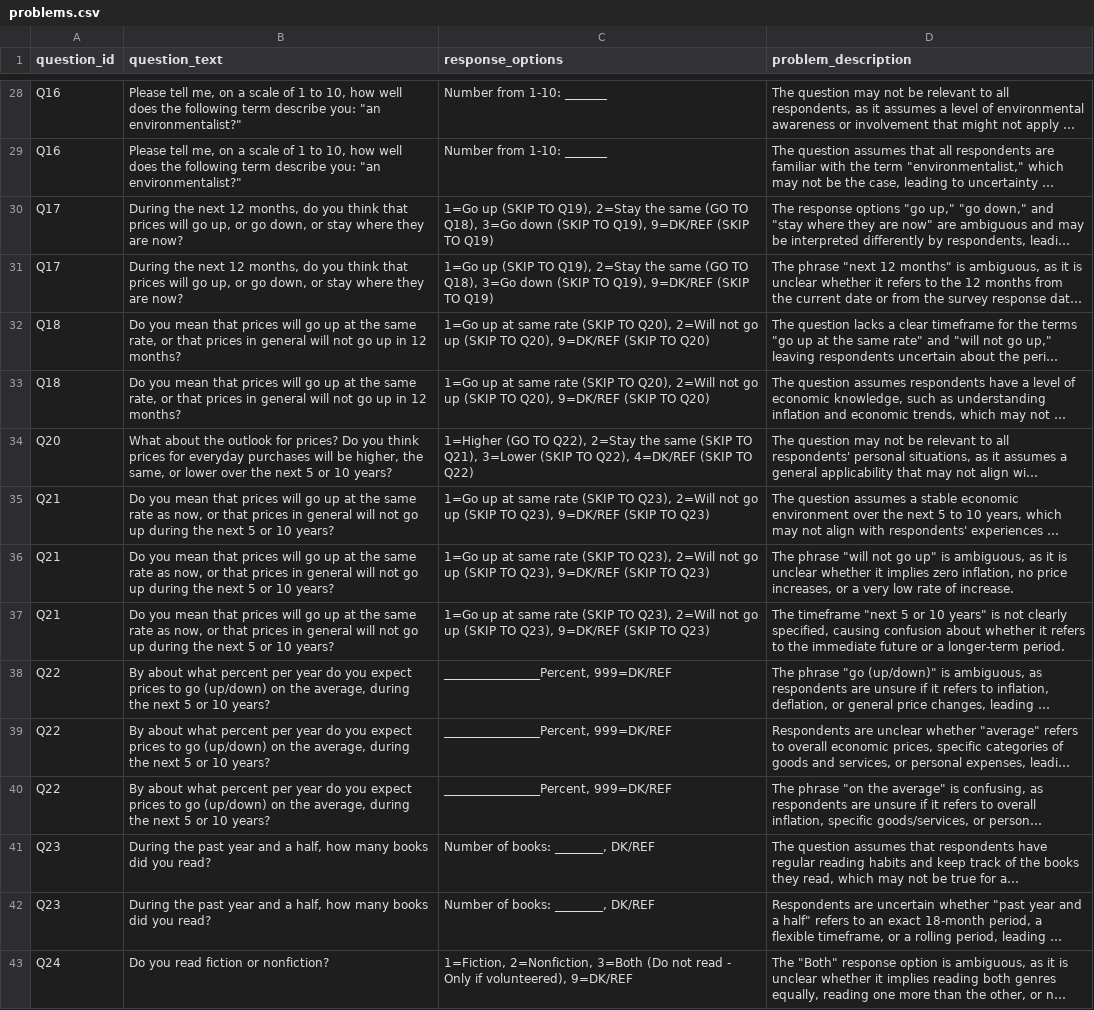
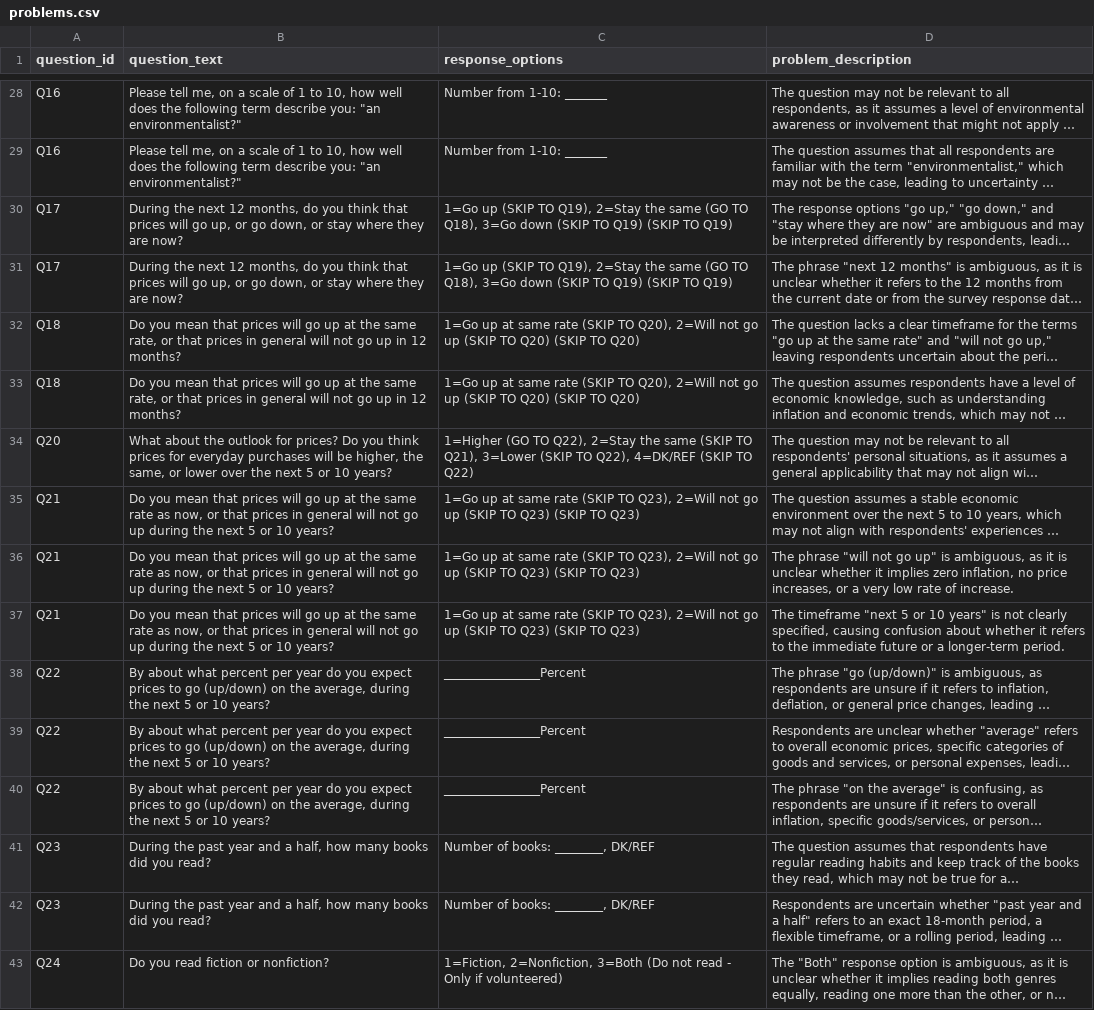
Before and after one commit to PatrickSturgis/survey-rating-dashboard, a CSV file: problems.csv, drawn as a sheet; only a part is shown, gaps mark what is left out; long unchanged cells end in …; the diff covers the shown part only; the diff names each change by its address in the sheet, - before the commit and + after, or states it on an @@ line.

```diff
--- a/problems.csv
+++ b/problems.csv
-C30:C31 (response_options): …(SKIP TO Q19), 9=DK/REF (SKIP TO…
+C30:C31 (response_options): …(SKIP TO Q19) (SKIP TO…
-C32:C33 (response_options): …(SKIP TO Q20), 9=DK/REF (SKIP TO…
+C32:C33 (response_options): …(SKIP TO Q20) (SKIP TO…
-C35:C37 (response_options): …(SKIP TO Q23), 9=DK/REF (SKIP TO…
+C35:C37 (response_options): …(SKIP TO Q23) (SKIP TO…
-C38:C40 (response_options): ________________Percent, 999=DK/REF
+C38:C40 (response_options): ________________Percent
-C43 (response_options): …Only if volunteered), 9=DK/REF
+C43 (response_options): …Only if volunteered)
```
Also changed, not shown: 84 edited cells elsewhere in this file.
